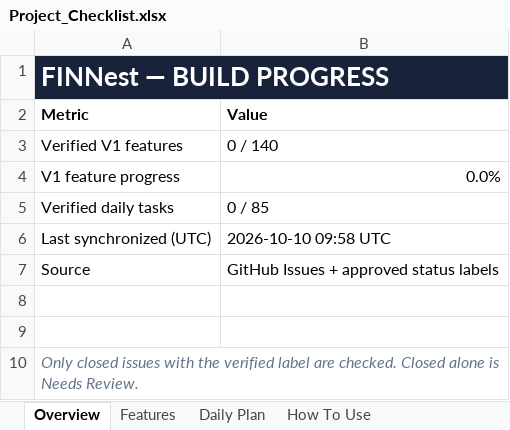
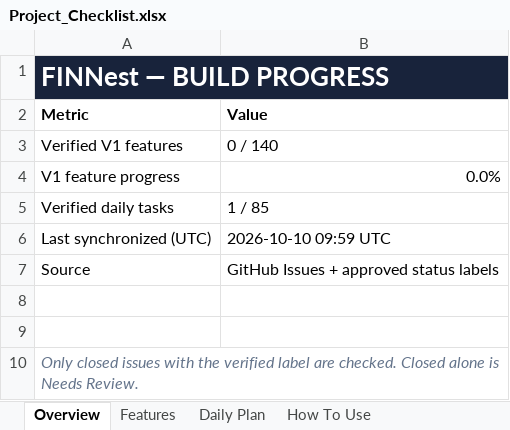
Before and after one commit to Tejanshu22/PersonalFinanceManager, an Excel workbook: tracking/Project_Checklist.xlsx, sheet Overview, drawn as a sheet; values as stored, in another font and other column widths than the file's, no borders; the diff names each change by its address in the sheet, - before the commit and + after, or states it on an @@ line.

```diff
--- a/tracking/Project_Checklist.xlsx (sheet Overview)
+++ b/tracking/Project_Checklist.xlsx (sheet Overview)
-B5 (Value): 0 / 85
+B5 (Value): 1 / 85
-B6 (Value): 2026-10-10 09:58 UTC
+B6 (Value): 2026-10-10 09:59 UTC
```
Also changed, not shown: sheet Daily Plan, 5 other files.
